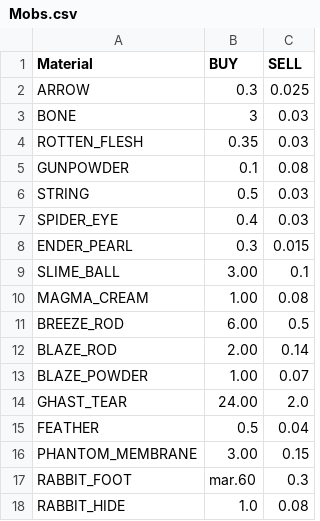
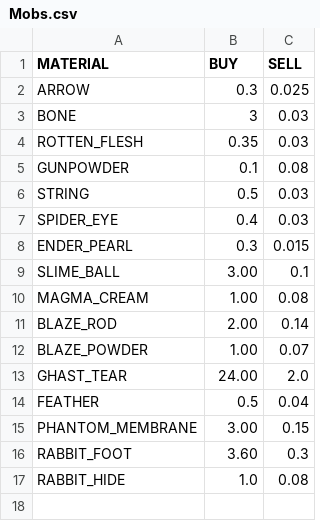
Before and after one commit to danielniemiec44/Minecraft-Economy-Configuration-GUI, a CSV file: csv/Mobs.csv, drawn as a sheet.

```diff
--- a/csv/Mobs.csv
+++ b/csv/Mobs.csv
@@ -1,2 +1,2 @@
-Material;BUY;SELL
+MATERIAL;BUY;SELL
 ARROW;0.3;0.025
@@ -10,3 +10,2 @@ SLIME_BALL;3.00;0.1
 MAGMA_CREAM;1.00;0.08
-BREEZE_ROD;6.00;0.5
 BLAZE_ROD;2.00;0.14
@@ -16,3 +15,3 @@ FEATHER;0.5;0.04
 PHANTOM_MEMBRANE;3.00;0.15
-RABBIT_FOOT;mar.60;0.3
+RABBIT_FOOT;3.60;0.3
 RABBIT_HIDE;1.0;0.08
```
Also changed, not shown: csv/Farming.csv, 7 other files.
